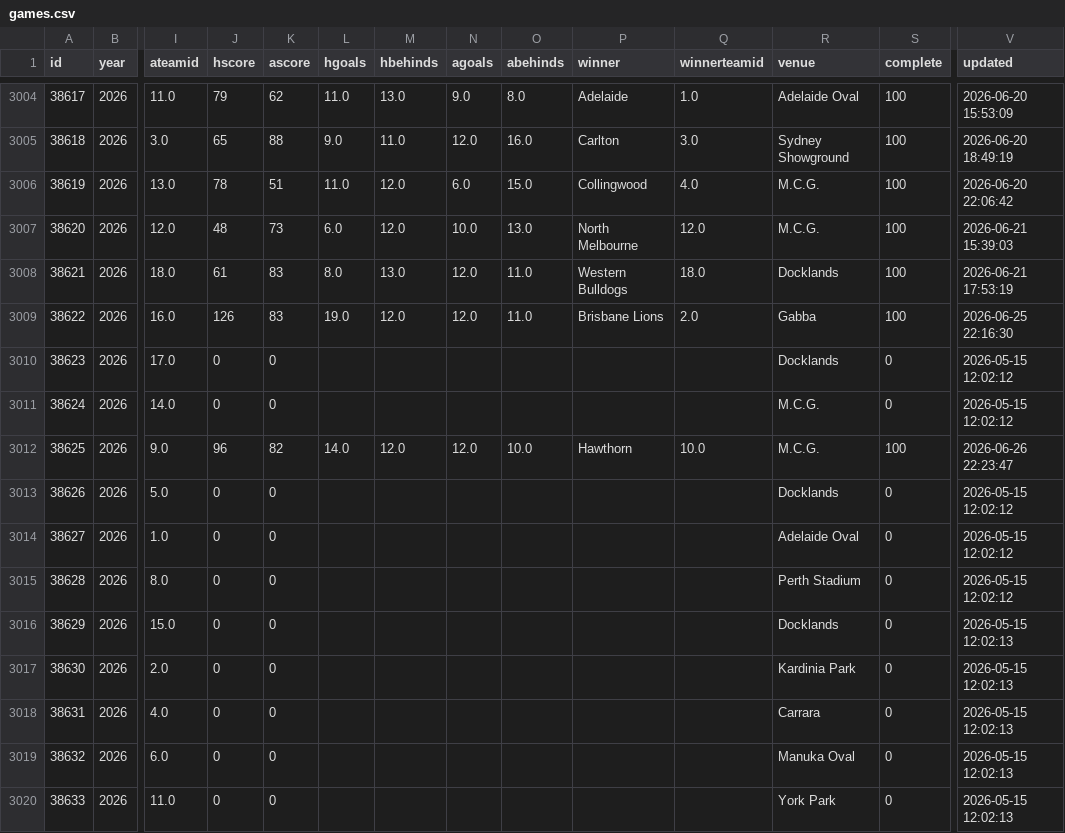
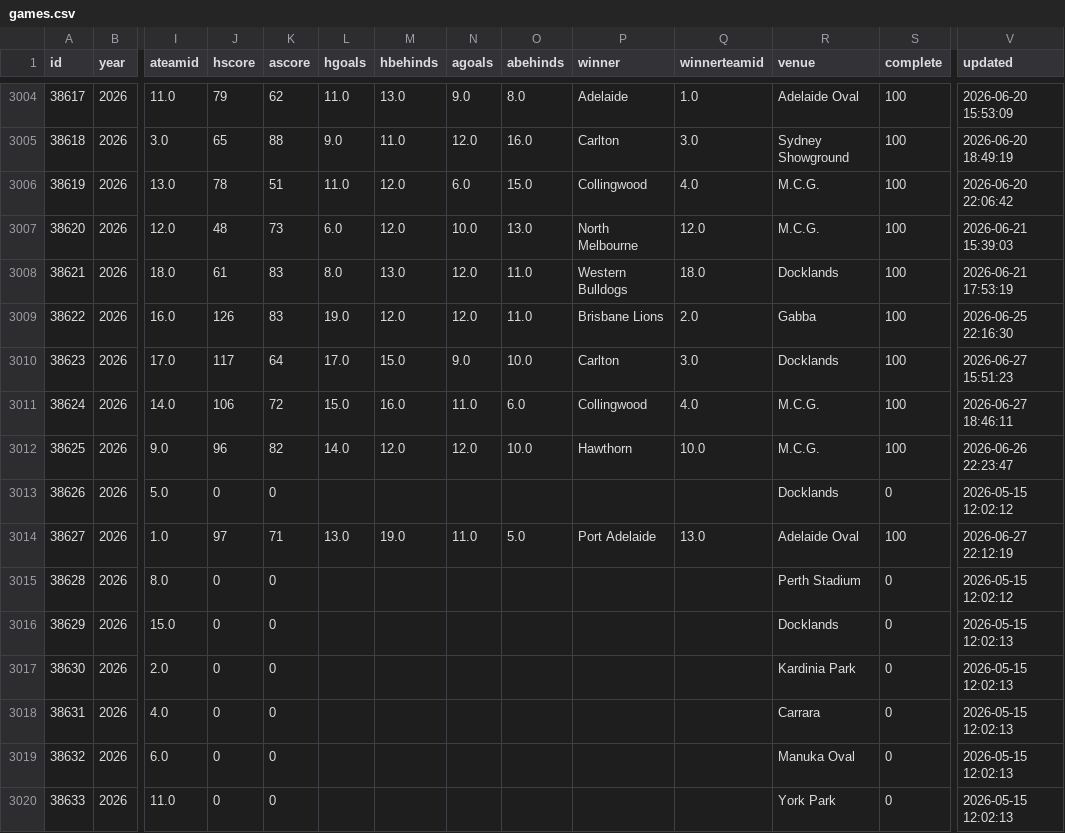
Before and after one commit to tristanarthur/FootyTrack, a CSV file: data/games.csv, drawn as a sheet; only a part is shown, gaps mark what is left out; the diff names each change by its address in the sheet, - before the commit and + after, or states it on an @@ line.

```diff
--- a/data/games.csv
+++ b/data/games.csv
-J3010 (hscore): 0
+J3010 (hscore): 117
-K3010 (ascore): 0
+K3010 (ascore): 64
-L3010 (hgoals): (empty)
+L3010 (hgoals): 17.0
-M3010 (hbehinds): (empty)
+M3010 (hbehinds): 15.0
-N3010 (agoals): (empty)
+N3010 (agoals): 9.0
-O3010 (abehinds): (empty)
+O3010 (abehinds): 10.0
-P3010 (winner): (empty)
+P3010 (winner): Carlton
-Q3010 (winnerteamid): (empty)
+Q3010 (winnerteamid): 3.0
-S3010:S3011 (complete): 0
+S3010:S3011 (complete): 100
-V3010 (updated): 2026-05-15 12:02:12
+V3010 (updated): 2026-06-27 15:51:23
-J3011 (hscore): 0
+J3011 (hscore): 106
-K3011 (ascore): 0
+K3011 (ascore): 72
-L3011 (hgoals): (empty)
+L3011 (hgoals): 15.0
-M3011 (hbehinds): (empty)
+M3011 (hbehinds): 16.0
-N3011 (agoals): (empty)
+N3011 (agoals): 11.0
-O3011 (abehinds): (empty)
+O3011 (abehinds): 6.0
-P3011 (winner): (empty)
+P3011 (winner): Collingwood
-Q3011 (winnerteamid): (empty)
+Q3011 (winnerteamid): 4.0
-V3011 (updated): 2026-05-15 12:02:12
+V3011 (updated): 2026-06-27 18:46:11
-J3014 (hscore): 0
+J3014 (hscore): 97
-K3014 (ascore): 0
+K3014 (ascore): 71
-L3014 (hgoals): (empty)
+L3014 (hgoals): 13.0
-M3014 (hbehinds): (empty)
+M3014 (hbehinds): 19.0
-N3014 (agoals): (empty)
+N3014 (agoals): 11.0
-O3014 (abehinds): (empty)
+O3014 (abehinds): 5.0
-P3014 (winner): (empty)
+P3014 (winner): Port Adelaide
-Q3014 (winnerteamid): (empty)
+Q3014 (winnerteamid): 13.0
-S3014 (complete): 0
+S3014 (complete): 100
-V3014 (updated): 2026-05-15 12:02:12
+V3014 (updated): 2026-06-27 22:12:19
```
Also changed, not shown: 1 other file.
